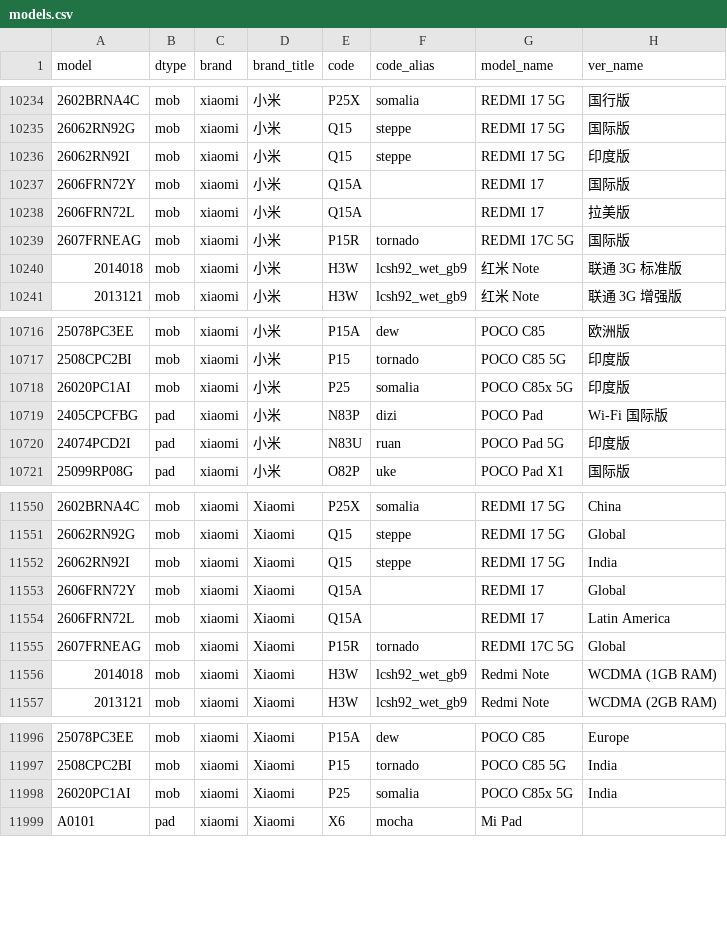
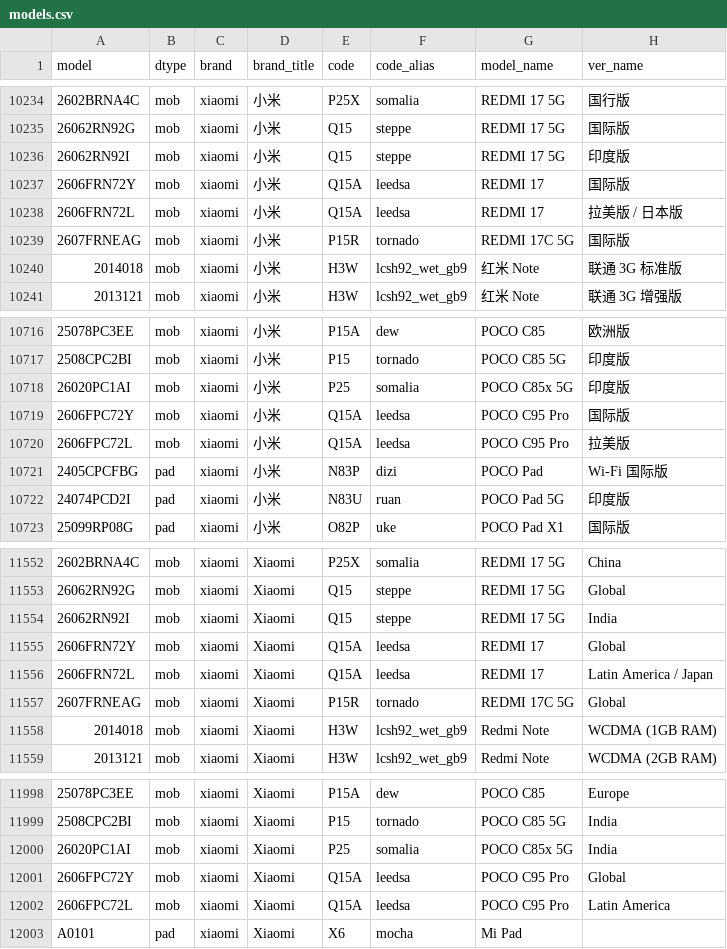
Before and after one commit to YuleBest/MobileModels-csv, a CSV file: models.csv, drawn as a sheet; only a part is shown, gaps mark what is left out; addresses are those after the commit; the diff names each change by its address in the sheet, - before the commit and + after, or states it on an @@ line.

```diff
--- a/models.csv
+++ b/models.csv
-F10237:F10238 (code_alias): (empty)
+F10237:F10238 (code_alias): leedsa
-H10238 (ver_name): 拉美版
+H10238 (ver_name): 拉美版 / 日本版
+row 10719: 2606FPC72Y | mob | xiaomi | 小米 | Q15A | leedsa | POCO C95 Pro | 国际版
+row 10720: 2606FPC72L | mob | xiaomi | 小米 | Q15A | leedsa | POCO C95 Pro | 拉美版
-F11555:F11556 (code_alias): (empty)
+F11555:F11556 (code_alias): leedsa
-H11556 (ver_name): Latin America
+H11556 (ver_name): Latin America / Japan
+row 12001: 2606FPC72Y | mob | xiaomi | Xiaomi | Q15A | leedsa | POCO C95 Pro | Global
+row 12002: 2606FPC72L | mob | xiaomi | Xiaomi | Q15A | leedsa | POCO C95 Pro | Latin America
```
Also changed, not shown: 1 other file.
